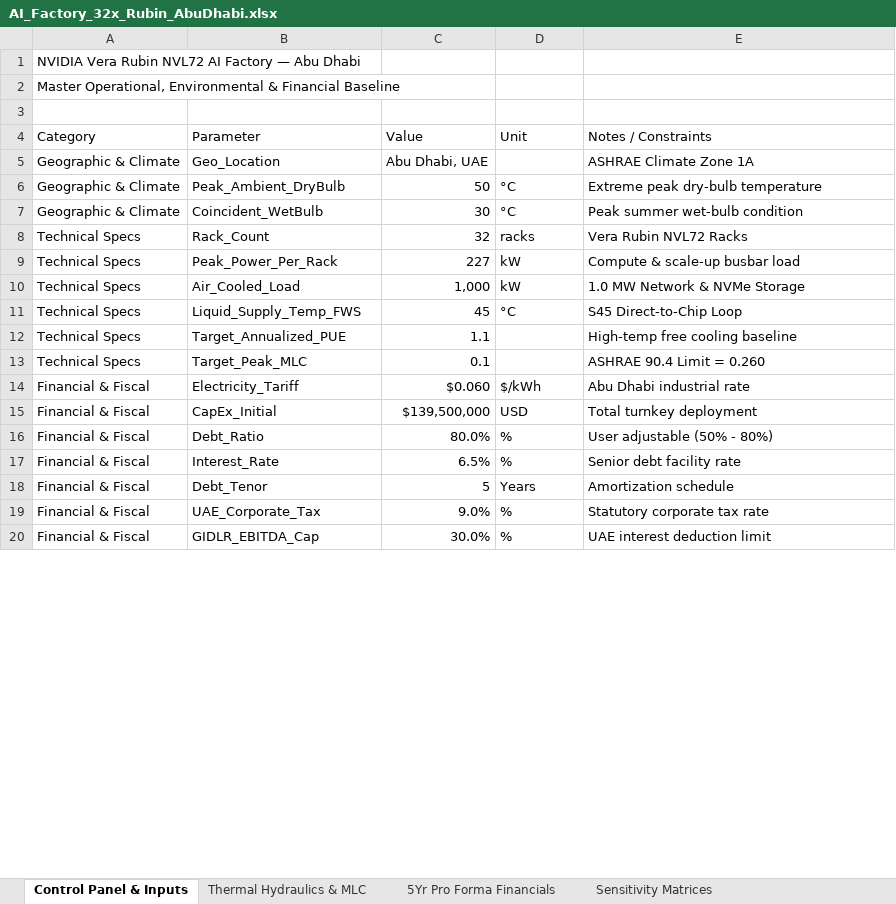
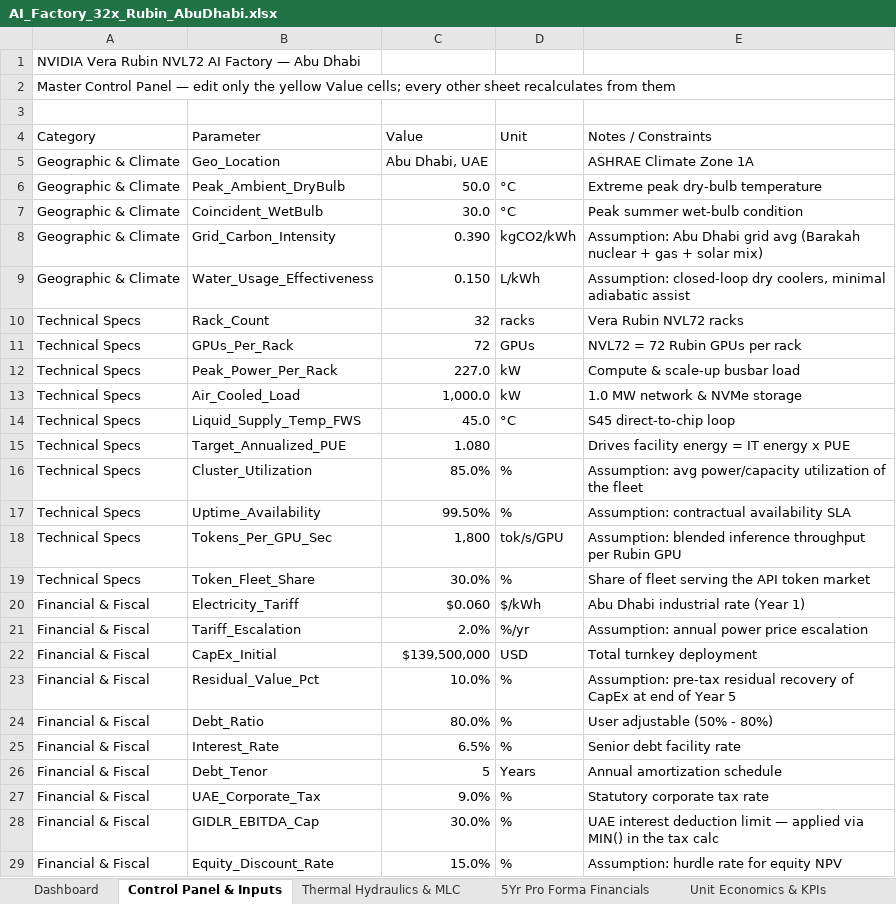
Before and after one commit to rogerhabr/Tokenomics, an Excel workbook: AI_Factory_32x_Rubin_AbuDhabi.xlsx, sheet Control Panel & Inputs, drawn as a sheet; only a part is shown; values as stored, in another font and other column widths than the file's, no cell formats; removed rows and columns are numbered as before the commit, all else as after; the diff covers the shown part only; the diff names each change by its address in the sheet, - before the commit and + after, or states it on an @@ line.

```diff
--- a/AI_Factory_32x_Rubin_AbuDhabi.xlsx (sheet Control Panel & Inputs)
+++ b/AI_Factory_32x_Rubin_AbuDhabi.xlsx (sheet Control Panel & Inputs)
+sheet tab: Dashboard
+sheet tab: Unit Economics & KPIs
-A2 (Category): Master Operational, Environmental & Financial Baseline
+A2 (Category): Master Control Panel — edit only the yellow Value cells; every other sheet recalculates from them
-C6 (Value): 50
+C6 (Value): 50.0
-C7 (Value): 30
+C7 (Value): 30.0
+row 8: Geographic & Climate | Grid_Carbon_Intensity | 0.390 | kgCO2/kWh | Assumption: Abu Dhabi grid avg (Barakah nuclear + gas + solar mix)
+row 9: Geographic & Climate | Water_Usage_Effectiveness | 0.150 | L/kWh | Assumption: closed-loop dry coolers, minimal adiabatic assist
-E10 (Notes / Constraints): Vera Rubin NVL72 Racks
+E10 (Notes / Constraints): Vera Rubin NVL72 racks
+row 11: Technical Specs | GPUs_Per_Rack | 72 | GPUs | NVL72 = 72 Rubin GPUs per rack
-C12 (Value): 227
+C12 (Value): 227.0
-C13 (Value): 1,000
+C13 (Value): 1,000.0
-E13 (Notes / Constraints): 1.0 MW Network & NVMe Storage
+E13 (Notes / Constraints): 1.0 MW network & NVMe storage
-C14 (Value): 45
+C14 (Value): 45.0
-E14 (Notes / Constraints): S45 Direct-to-Chip Loop
+E14 (Notes / Constraints): S45 direct-to-chip loop
-C15 (Value): 1.1
+C15 (Value): 1.080
-E15 (Notes / Constraints): High-temp free cooling baseline
+E15 (Notes / Constraints): Drives facility energy = IT energy x PUE
-row 13: Technical Specs | Target_Peak_MLC | 0.1 |  | ASHRAE 90.4 Limit = 0.260
+row 16: Technical Specs | Cluster_Utilization | 85.0% | % | Assumption: avg power/capacity utilization of the fleet
+row 17: Technical Specs | Uptime_Availability | 99.50% | % | Assumption: contractual availability SLA
+row 18: Technical Specs | Tokens_Per_GPU_Sec | 1,800 | tok/s/GPU | Assumption: blended inference throughput per Rubin GPU
+row 19: Technical Specs | Token_Fleet_Share | 30.0% | % | Share of fleet serving the API token market
-E20 (Notes / Constraints): Abu Dhabi industrial rate
+E20 (Notes / Constraints): Abu Dhabi industrial rate (Year 1)
+row 21: Financial & Fiscal | Tariff_Escalation | 2.0% | %/yr | Assumption: annual power price escalation
+row 23: Financial & Fiscal | Residual_Value_Pct | 10.0% | % | Assumption: pre-tax residual recovery of CapEx at end of Year 5
-E26 (Notes / Constraints): Amortization schedule
+E26 (Notes / Constraints): Annual amortization schedule
-E28 (Notes / Constraints): …deduction limit
+E28 (Notes / Constraints): …deduction limit — applied via MIN() in the tax calc
+row 29: Financial & Fiscal | Equity_Discount_Rate | 15.0% | % | Assumption: hurdle rate for equity NPV
```
Also changed, not shown: 9 added rows and 2 edited cells elsewhere in this sheet, sheet 5Yr Pro Forma Financials, sheet Sensitivity Matrices, sheet Thermal Hydraulics & MLC, other sheet tabs, cell formats, formulas that keep their value, 2 other files.
